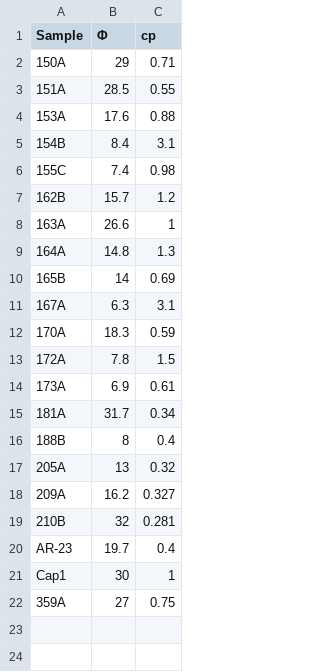
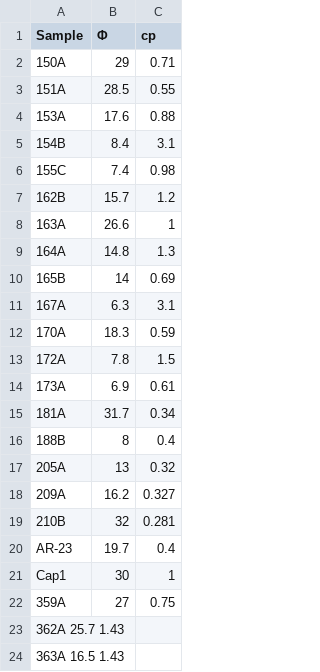
Before and after one commit to MathieuLeocmach/gel_cond, a CSV file: phase_diag_gel.csv, drawn as a sheet.

```diff
--- a/phase_diag_gel.csv
+++ b/phase_diag_gel.csv
@@ -22 +22,3 @@ Cap1	30	1
 359A	27	0.75
+362A    25.7    1.43
+363A    16.5    1.43
```
Also changed, not shown: 3 other files.
